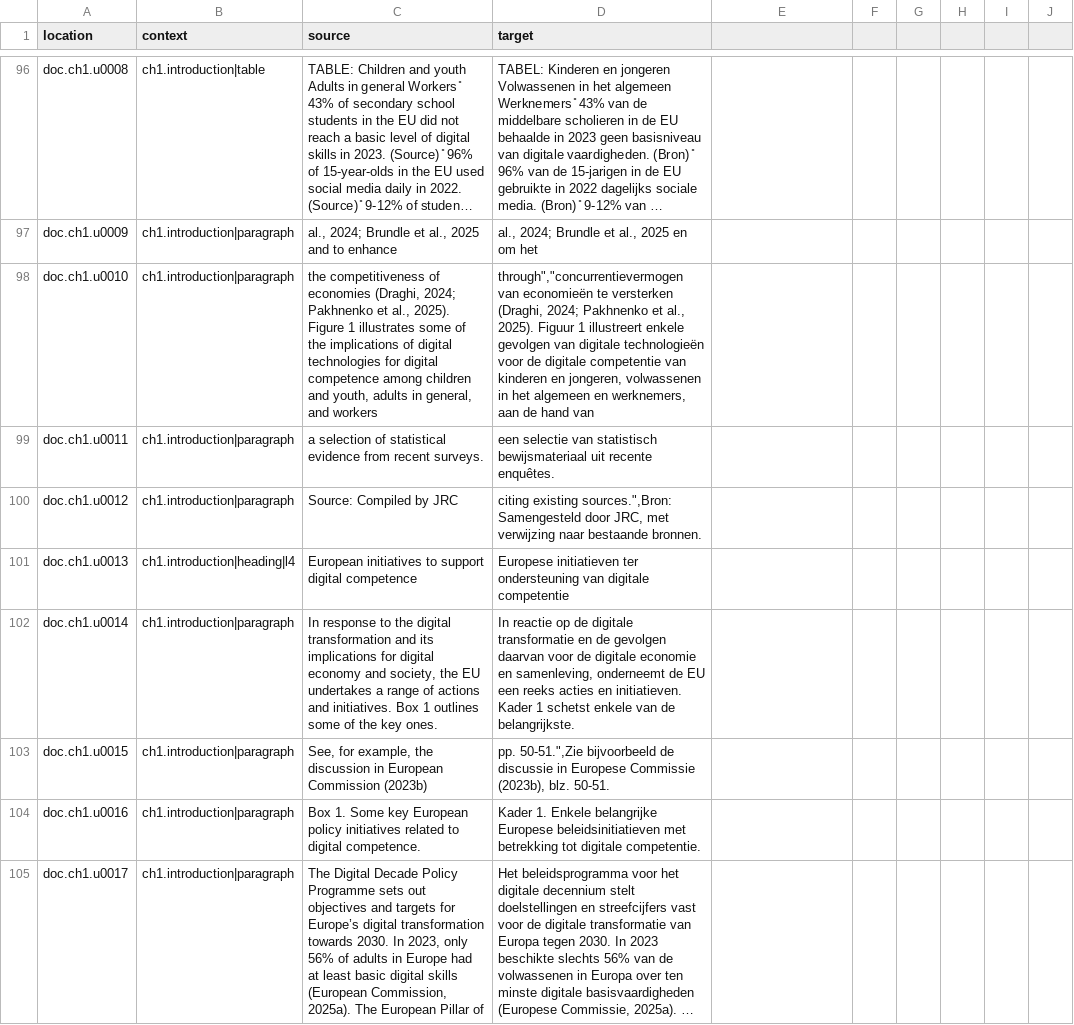
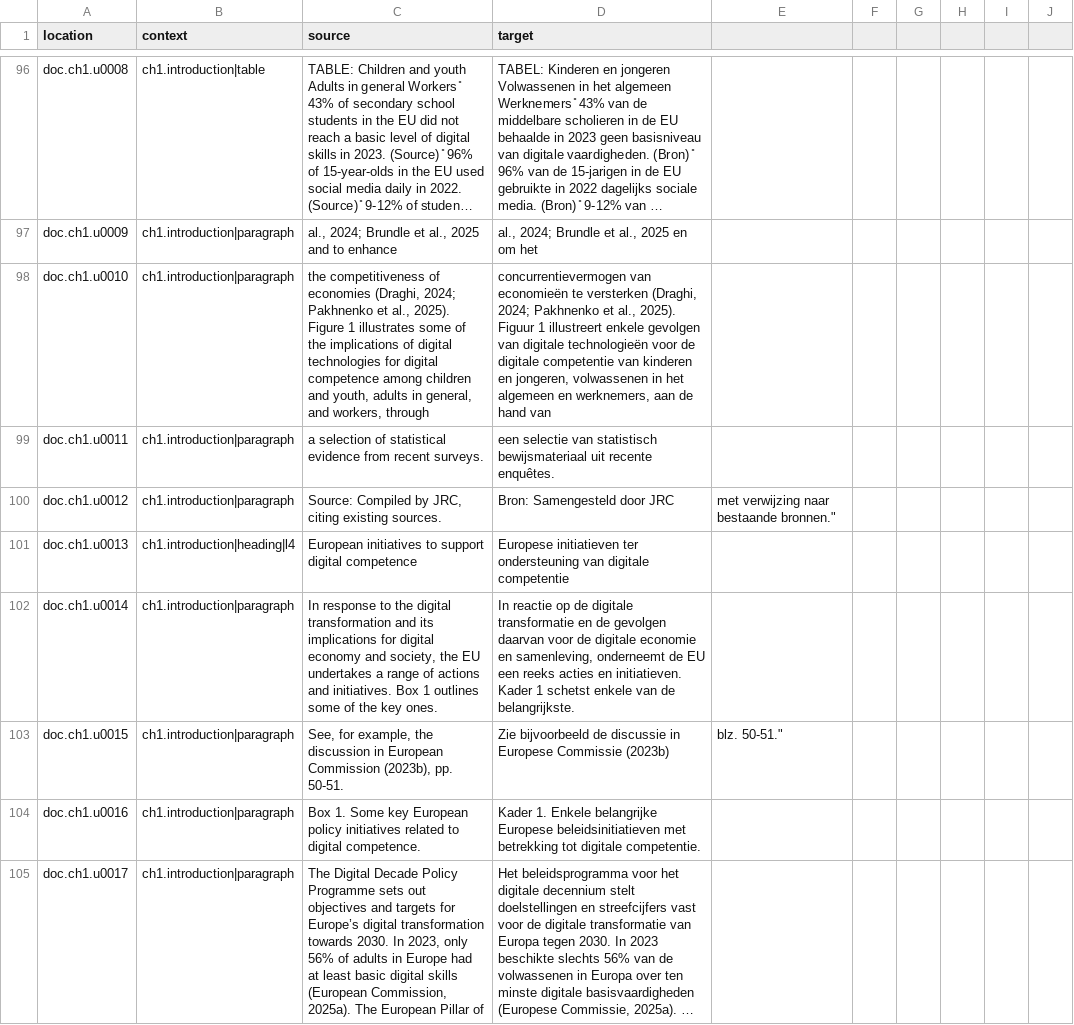
Before and after one commit to PiAir/digcomp3-l10n, a CSV file: locale/texts/nl.csv, drawn as a sheet; only a part is shown, gaps mark what is left out; long unchanged cells end in …; the diff covers the shown part only.

Commit message:
Fix texts CSV quoting - again

```diff
--- a/locale/texts/nl.csv
+++ b/locale/texts/nl.csv
@@ -97,8 +97,8 @@
 "doc.ch1.u0009","ch1.introduction|paragraph","al., 2024; Brundle et al., 2025 and to enhance","al., 2024; Brundle et al., 2025 en om het"
-"doc.ch1.u0010","ch1.introduction|paragraph","the competitiveness of economies (Draghi, 2024; Pakhnenko et al., 2025). Figure 1 illustrates some of the implications of digital technologies for digital competence among children and youth, adults in general, and workers","through"",""concurrentievermogen van economieën te versterken (Draghi, 2024; Pakhnenko et al., 2025). Figuur 1 illustreert enkele gevolgen van digitale technologieën voor de digitale competentie van kinderen en jongeren, volwassenen in het algemeen en werknemers, aan de hand van"
+"doc.ch1.u0010","ch1.introduction|paragraph","the competitiveness of economies (Draghi, 2024; Pakhnenko et al., 2025). Figure 1 illustrates some of the implications of digital technologies for digital competence among children and youth, adults in general, and workers, through","concurrentievermogen van economieën te versterken (Draghi, 2024; Pakhnenko et al., 2025). Figuur 1 illustreert enkele gevolgen van digitale technologieën voor de digitale competentie van kinderen en jongeren, volwassenen in het algemeen en werknemers, aan de hand van"
 "doc.ch1.u0011","ch1.introduction|paragraph","a selection of statistical evidence from recent surveys.","een selectie van statistisch bewijsmateriaal uit recente enquêtes."
-"doc.ch1.u0012","ch1.introduction|paragraph","Source: Compiled by JRC","citing existing sources."",Bron: Samengesteld door JRC, met verwijzing naar bestaande bronnen."
+"doc.ch1.u0012","ch1.introduction|paragraph","Source: Compiled by JRC, citing existing sources.",Bron: Samengesteld door JRC, met verwijzing naar bestaande bronnen."
 "doc.ch1.u0013","ch1.introduction|heading|l4","European initiatives to support digital competence","Europese initiatieven ter ondersteuning van digitale competentie"
 "doc.ch1.u0014","ch1.introduction|paragraph","In response to the digital transformation and its implications for digital economy and society, the EU undertakes a range of actions and initiatives. Box 1 outlines some of the key ones.","In reactie op de digitale transformatie en de gevolgen daarvan voor de digitale economie en samenleving, onderneemt de EU een reeks acties en initiatieven. Kader 1 schetst enkele van de belangrijkste."
-"doc.ch1.u0015","ch1.introduction|paragraph","See, for example, the discussion in European Commission (2023b)","pp. 50-51."",Zie bijvoorbeeld de discussie in Europese Commissie (2023b), blz. 50-51."
+"doc.ch1.u0015","ch1.introduction|paragraph","See, for example, the discussion in European Commission (2023b), pp. 50-51.",Zie bijvoorbeeld de discussie in Europese Commissie (2023b), blz. 50-51."
 "doc.ch1.u0016","ch1.introduction|paragraph","Box 1. Some key European policy initiatives related to digital competence.","Kader 1. Enkele belangrijke Europese beleidsinitiatieven met betrekking tot digitale competentie."
```
Also changed, not shown: 1 removed row and 124 edited cells elsewhere in this file.
